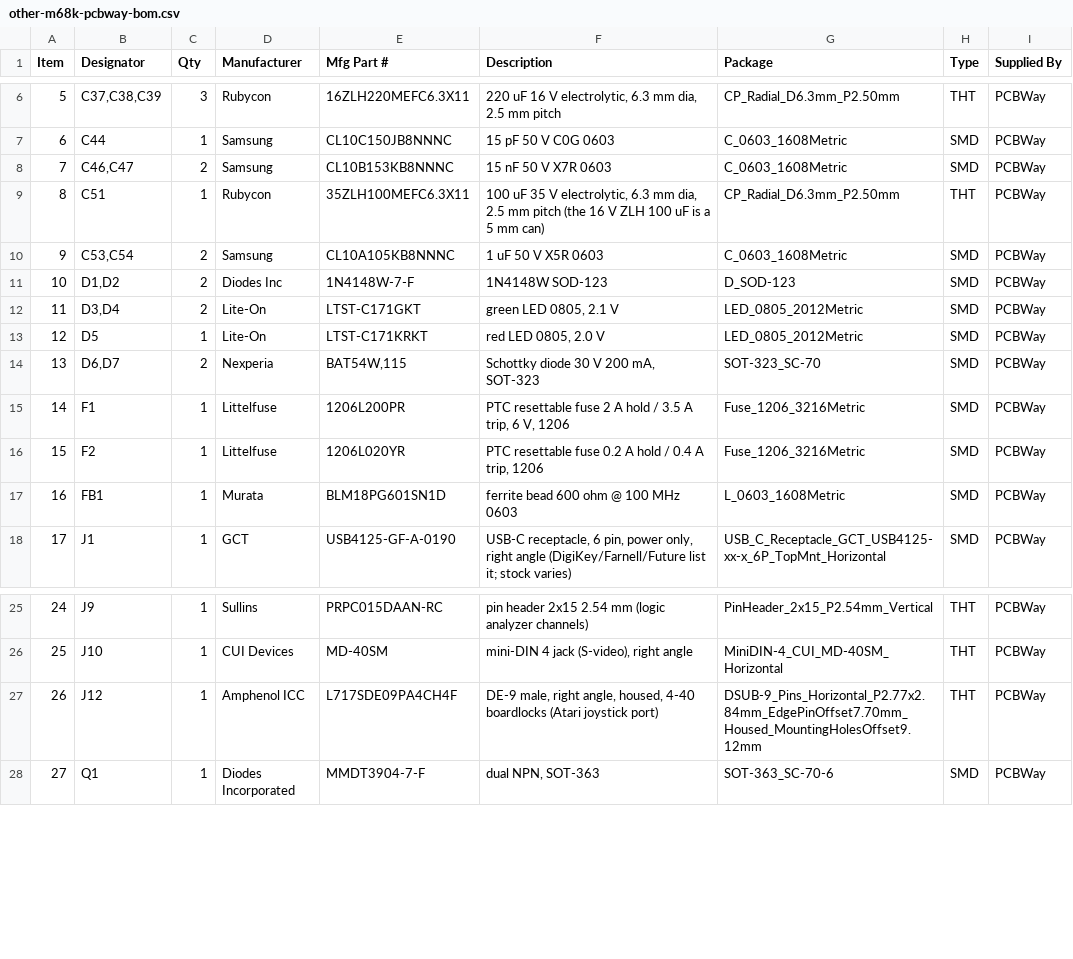
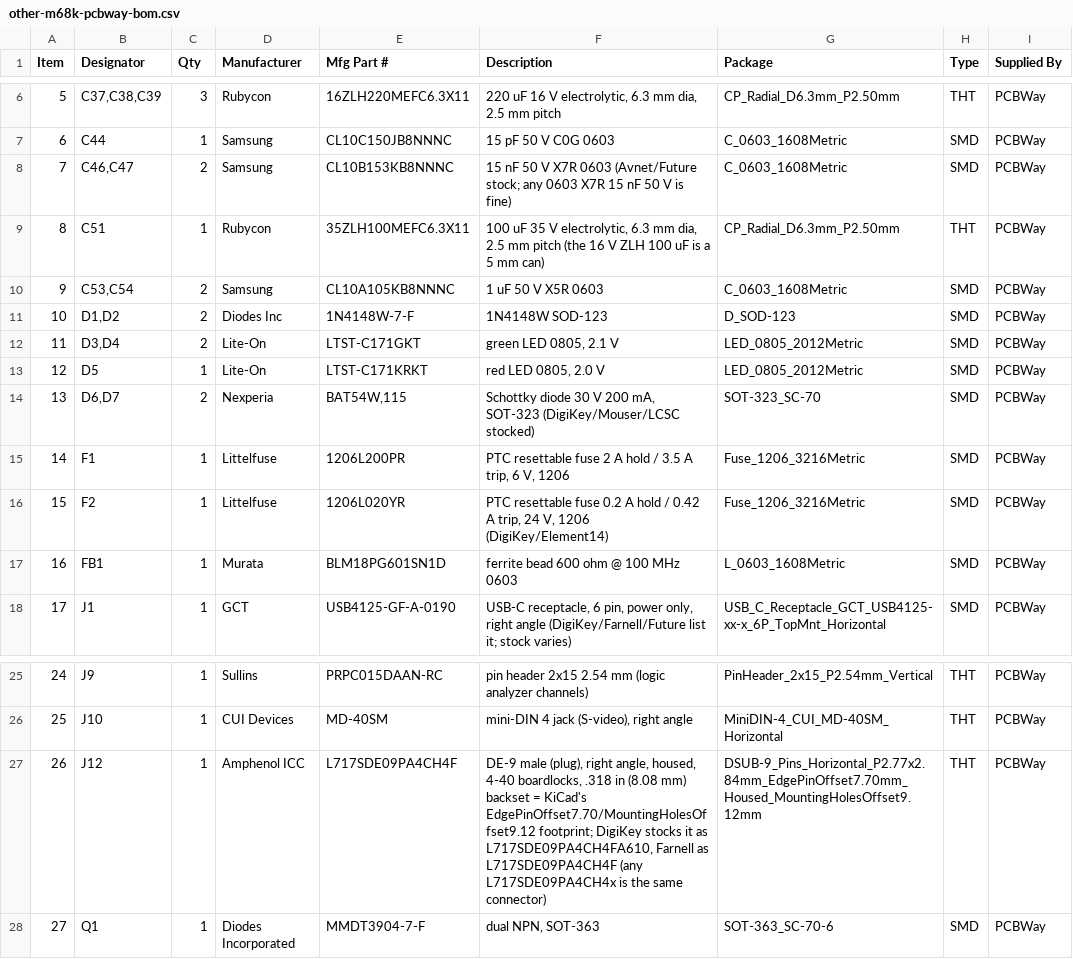
Before and after one commit to bradgrantham/other-m68k, a CSV file: kicad/release/fab/other-m68k-pcbway-bom.csv, drawn as a sheet; only a part is shown, gaps mark what is left out.

```diff
--- a/kicad/release/fab/other-m68k-pcbway-bom.csv
+++ b/kicad/release/fab/other-m68k-pcbway-bom.csv
@@ -7,3 +7,3 @@ Item,Designator,Qty,Manufacturer,Mfg Part #,Description,Package,Type,Supplied By
 6,C44,1,Samsung,CL10C150JB8NNNC,15 pF 50 V C0G 0603,C_0603_1608Metric,SMD,PCBWay
-7,"C46,C47",2,Samsung,CL10B153KB8NNNC,15 nF 50 V X7R 0603,C_0603_1608Metric,SMD,PCBWay
+7,"C46,C47",2,Samsung,CL10B153KB8NNNC,15 nF 50 V X7R 0603 (Avnet/Future stock; any 0603 X7R 15 nF 50 V is fine),C_0603_1608Metric,SMD,PCBWay
 8,C51,1,Rubycon,35ZLH100MEFC6.3X11,"100 uF 35 V electrolytic, 6.3 mm dia, 2.5 mm pitch (the 16 V ZLH 100 uF is a 5 mm can)",CP_Radial_D6.3mm_P2.50mm,THT,PCBWay
@@ -13,5 +13,5 @@ Item,Designator,Qty,Manufacturer,Mfg Part #,Description,Package,Type,Supplied By
 12,D5,1,Lite-On,LTST-C171KRKT,"red LED 0805, 2.0 V",LED_0805_2012Metric,SMD,PCBWay
-13,"D6,D7",2,Nexperia,"BAT54W,115","Schottky diode 30 V 200 mA, SOT-323",SOT-323_SC-70,SMD,PCBWay
+13,"D6,D7",2,Nexperia,"BAT54W,115","Schottky diode 30 V 200 mA, SOT-323 (DigiKey/Mouser/LCSC stocked)",SOT-323_SC-70,SMD,PCBWay
 14,F1,1,Littelfuse,1206L200PR,"PTC resettable fuse 2 A hold / 3.5 A trip, 6 V, 1206",Fuse_1206_3216Metric,SMD,PCBWay
-15,F2,1,Littelfuse,1206L020YR,"PTC resettable fuse 0.2 A hold / 0.4 A trip, 1206",Fuse_1206_3216Metric,SMD,PCBWay
+15,F2,1,Littelfuse,1206L020YR,"PTC resettable fuse 0.2 A hold / 0.42 A trip, 24 V, 1206 (DigiKey/Element14)",Fuse_1206_3216Metric,SMD,PCBWay
 16,FB1,1,Murata,BLM18PG601SN1D,ferrite bead 600 ohm @ 100 MHz 0603,L_0603_1608Metric,SMD,PCBWay
@@ -26,3 +26,3 @@ Item,Designator,Qty,Manufacturer,Mfg Part #,Description,Package,Type,Supplied By
 25,J10,1,CUI Devices,MD-40SM,"mini-DIN 4 jack (S-video), right angle",MiniDIN-4_CUI_MD-40SM_Horizontal,THT,PCBWay
-26,J12,1,Amphenol ICC,L717SDE09PA4CH4F,"DE-9 male, right angle, housed, 4-40 boardlocks (Atari joystick port)",DSUB-9_Pins_Horizontal_P2.77x2.84mm_EdgePinOffset7.70mm_Housed_MountingHolesOffset9.12mm,THT,PCBWay
+26,J12,1,Amphenol ICC,L717SDE09PA4CH4F,"DE-9 male (plug), right angle, housed, 4-40 boardlocks, .318 in (8.08 mm) backset = KiCad's EdgePinOffset7.70/MountingHolesOffset9.12 footprint; DigiKey stocks it as L717SDE09PA4CH4FA610, Farnell as L717SDE09PA4CH4F (any L717SDE09PA4CH4x is the same connector)",DSUB-9_Pins_Horizontal_P2.77x2.84mm_EdgePinOffset7.70mm_Housed_MountingHolesOffset9.12mm,THT,PCBWay
 27,Q1,1,Diodes Incorporated,MMDT3904-7-F,"dual NPN, SOT-363",SOT-363_SC-70-6,SMD,PCBWay
```
Also changed, not shown: kicad/release/fab/other-m68k-bom.csv, kicad/release/fab/other-m68k-jlcpcb-bom.csv, 5 other files.
